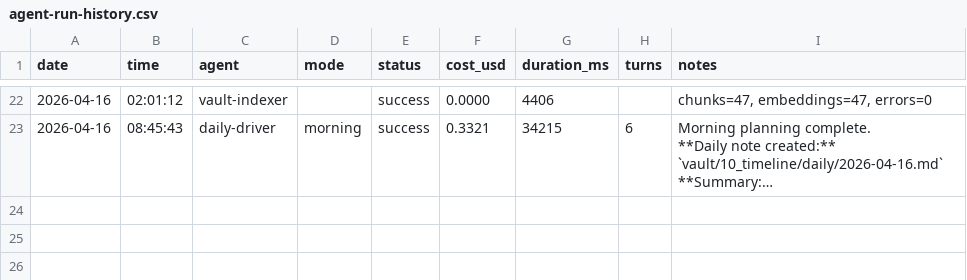
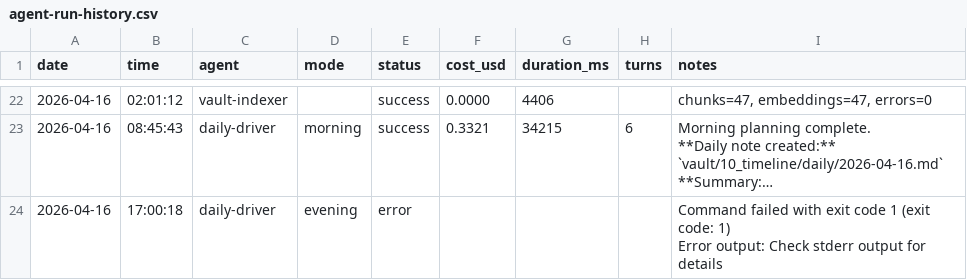
Before and after one commit to seanwinslow28/code-brain, a CSV file: vault/90_system/agent-logs/agent-run-history.csv, drawn as a sheet; only a part is shown, gaps mark what is left out; long unchanged cells end in …; ↵ is a line break in a cell; the diff names each change by its address in the sheet, - before the commit and + after, or states it on an @@ line.

Commit message:
vault: auto-commit 2026-04-16 17:03:32

```diff
--- a/vault/90_system/agent-logs/agent-run-history.csv
+++ b/vault/90_system/agent-logs/agent-run-history.csv
+row 24: 2026-04-16 | 17:00:18 | daily-driver | evening | error |  |  |  | Command failed with exit code 1 (exit code: 1) ↵ Error output: Check stderr output for details
```
Also changed, not shown: 2 other files.
